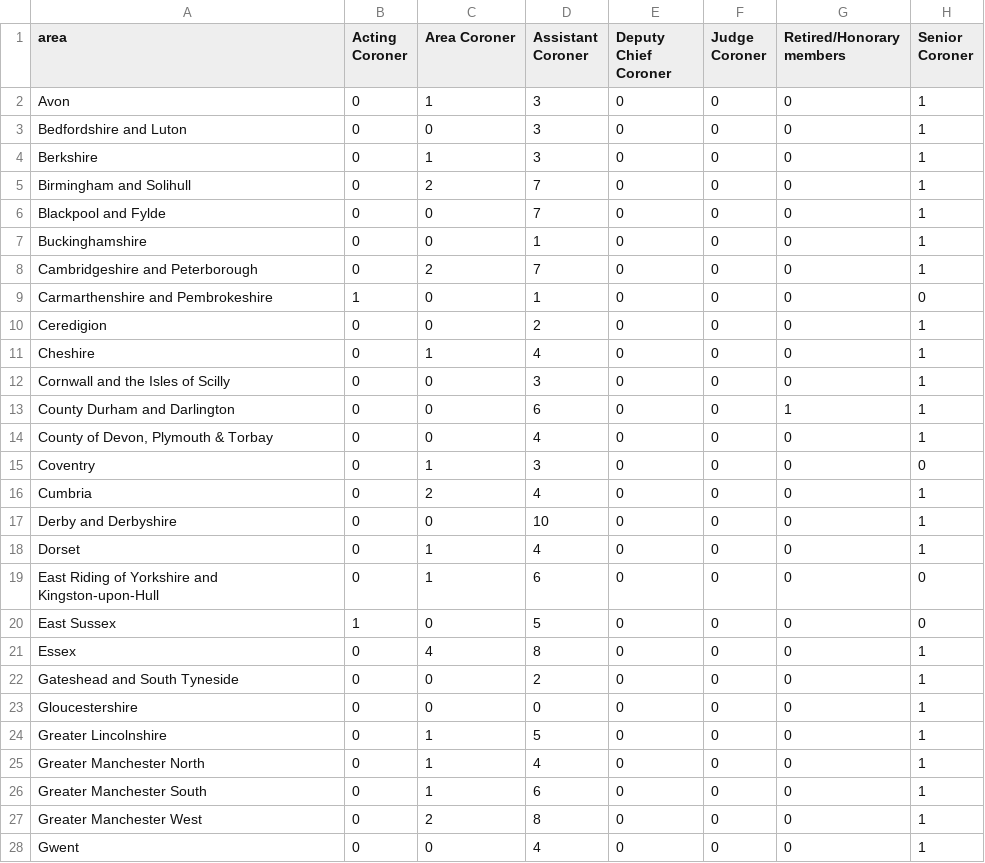
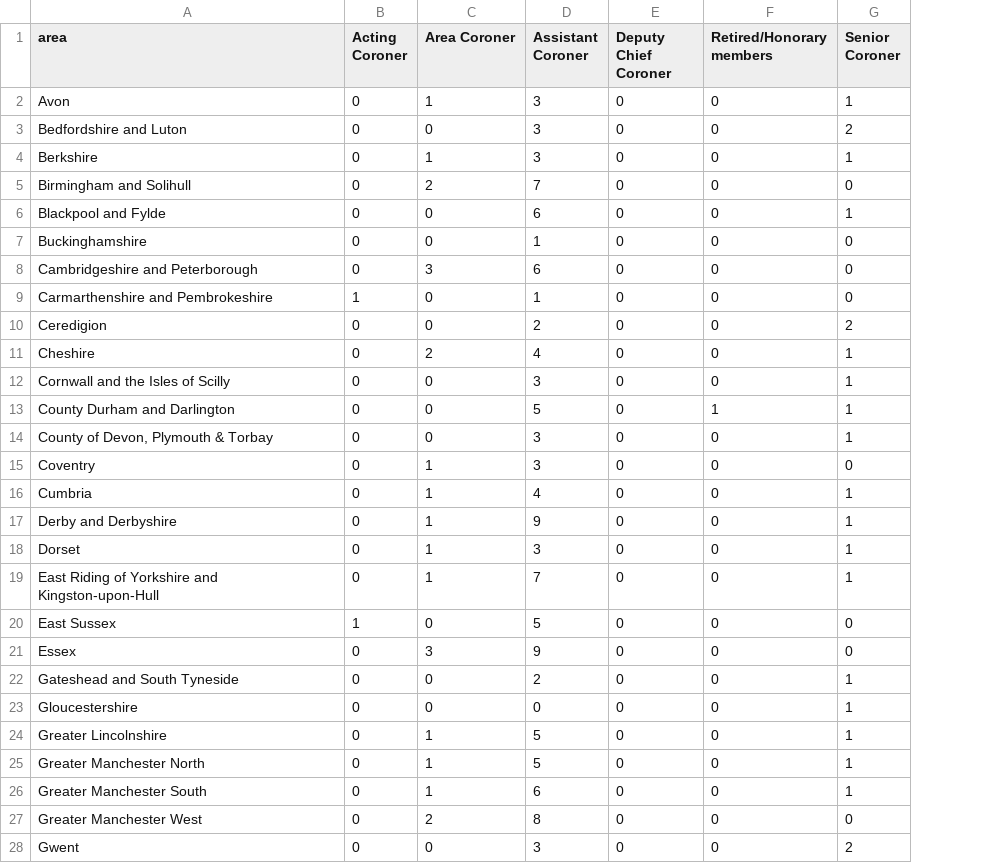
Before and after one commit to Mr-Helpful/preventable-deaths-scraper, a CSV file: src/analyse/counts/data/name/area-counts.csv, drawn as a sheet; only a part is shown; removed rows and columns are numbered as before the commit, all else as after; the diff covers the shown part only; the diff names each change by its address in the sheet, - before the commit and + after, or states it on an @@ line.

```diff
--- a/src/analyse/counts/data/name/area-counts.csv
+++ b/src/analyse/counts/data/name/area-counts.csv
-column F (Judge Coroner), rows 2-28: all 0
-G3 (Senior Coroner): 1
+G3 (Senior Coroner): 2
-G5 (Senior Coroner): 1
+G5 (Senior Coroner): 0
-D6 (Assistant Coroner): 7
+D6 (Assistant Coroner): 6
-G7:G8 (Senior Coroner): 1
+G7:G8 (Senior Coroner): 0
-C8 (Area Coroner): 2
+C8 (Area Coroner): 3
-D8 (Assistant Coroner): 7
+D8 (Assistant Coroner): 6
-G10 (Senior Coroner): 1
+G10 (Senior Coroner): 2
-C11 (Area Coroner): 1
+C11 (Area Coroner): 2
-D13 (Assistant Coroner): 6
+D13 (Assistant Coroner): 5
-D14 (Assistant Coroner): 4
+D14 (Assistant Coroner): 3
-C16 (Area Coroner): 2
+C16 (Area Coroner): 1
-C17 (Area Coroner): 0
+C17 (Area Coroner): 1
-D17 (Assistant Coroner): 10
+D17 (Assistant Coroner): 9
-D18 (Assistant Coroner): 4
+D18 (Assistant Coroner): 3
-D19 (Assistant Coroner): 6
+D19 (Assistant Coroner): 7
-G19 (Senior Coroner): 0
+G19 (Senior Coroner): 1
-C21 (Area Coroner): 4
+C21 (Area Coroner): 3
-D21 (Assistant Coroner): 8
+D21 (Assistant Coroner): 9
-G21 (Senior Coroner): 1
+G21 (Senior Coroner): 0
-D25 (Assistant Coroner): 4
+D25 (Assistant Coroner): 5
-G27 (Senior Coroner): 1
+G27 (Senior Coroner): 0
-D28 (Assistant Coroner): 4
+D28 (Assistant Coroner): 3
-G28 (Senior Coroner): 1
+G28 (Senior Coroner): 2
```
Also changed, not shown: 42 edited cells elsewhere in this file, src/analyse/counts/data/name/name-years.csv, src/analyse/counts/data/sent/rcpt-statuses.csv, 25 other files.
